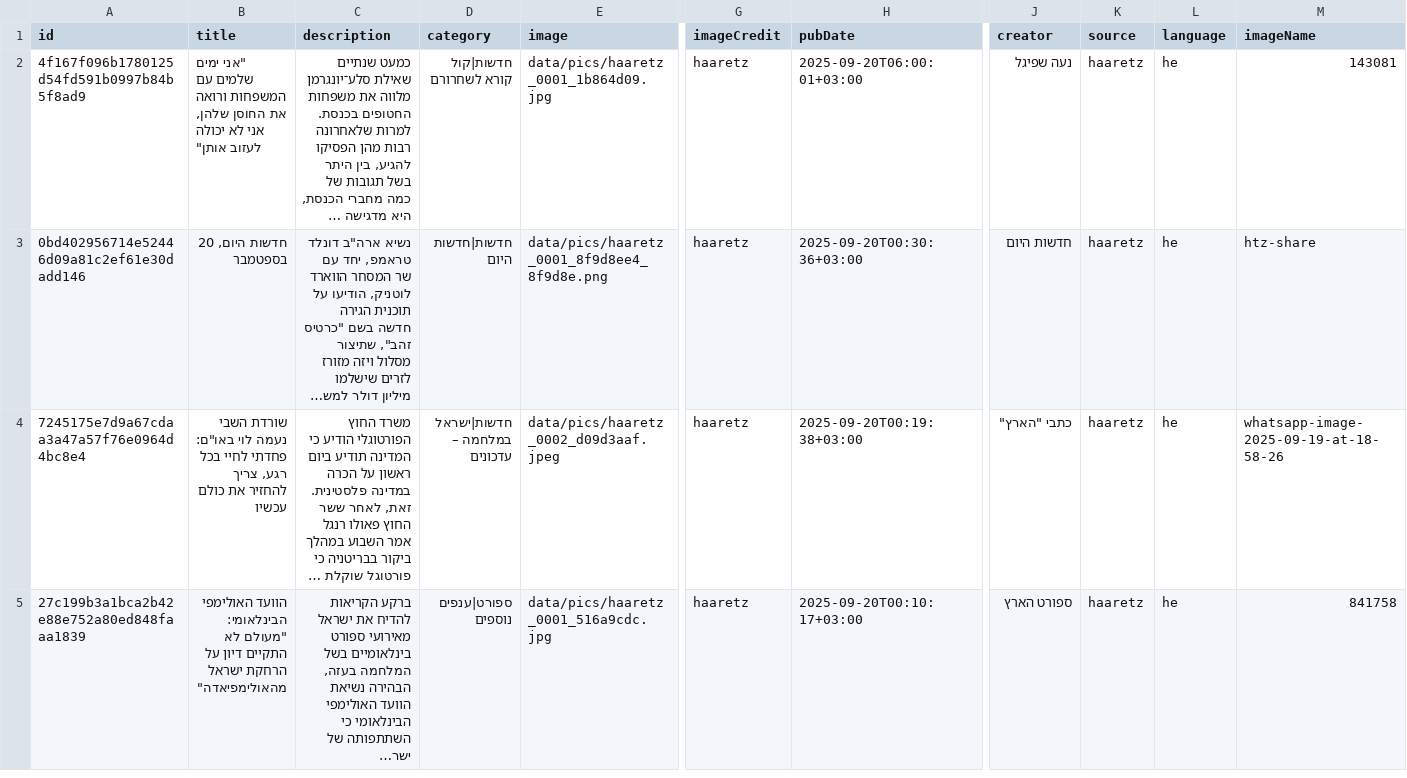
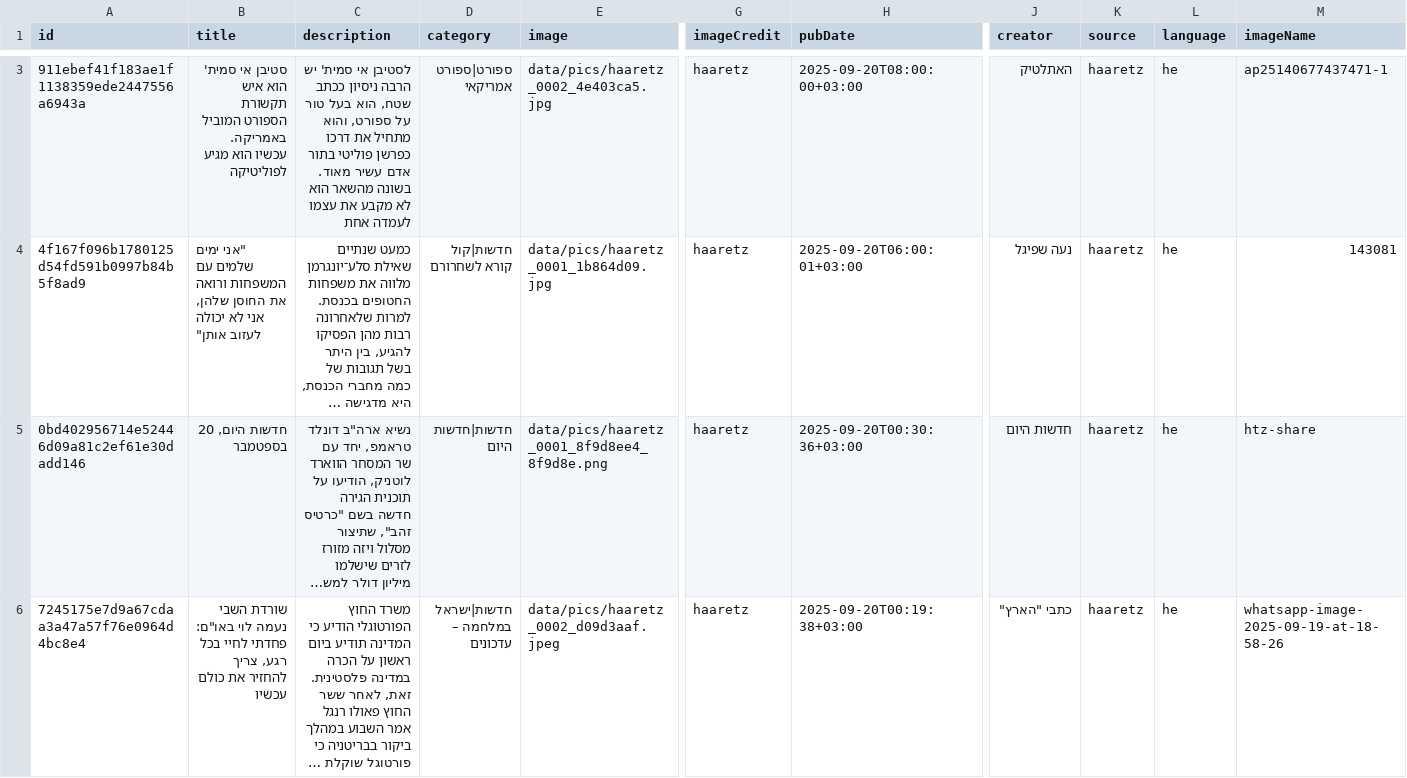
Before and after one commit to saareu/news-etl, a CSV file: data/master/master_haaretz.csv, drawn as a sheet; only a part is shown, gaps mark what is left out; the shorter side is filled out with more unchanged rows; long unchanged cells end in …; rows hold the shown columns only; the diff covers the shown part only; the diff names each change by its address in the sheet, - before the commit and + after, or states it on an @@ line.

```diff
--- a/data/master/master_haaretz.csv
+++ b/data/master/master_haaretz.csv
+row 3: 911ebef41f183ae1f1138359ede2447556a6943a | סטיבן אי סמית' הוא איש תקשורת הספורט המוביל באמריקה. עכשיו הוא מגיע לפוליטיקה | לסטיבן אי סמית' יש הרבה ניסיון ככתב שטח, הוא בעל טור על ספורט, והוא מתחיל את דרכו כפרשן פוליטי בתור אדם עשיר מאוד. בשונה מהשאר הוא לא מקבע את עצמו לעמדה אחת | ספורט|ספורט אמריקאי | data/pics/haaretz_0002_4e403ca5.jpg | haaretz | 2025-09-20T08:00:00+03:00 | האתלטיק | haaretz | he | ap25140677437471-1
```
Also changed, not shown: 1 added row elsewhere in this file, data/master/master_hayom.csv, data/master/master_ynet.csv, 14 other files.
